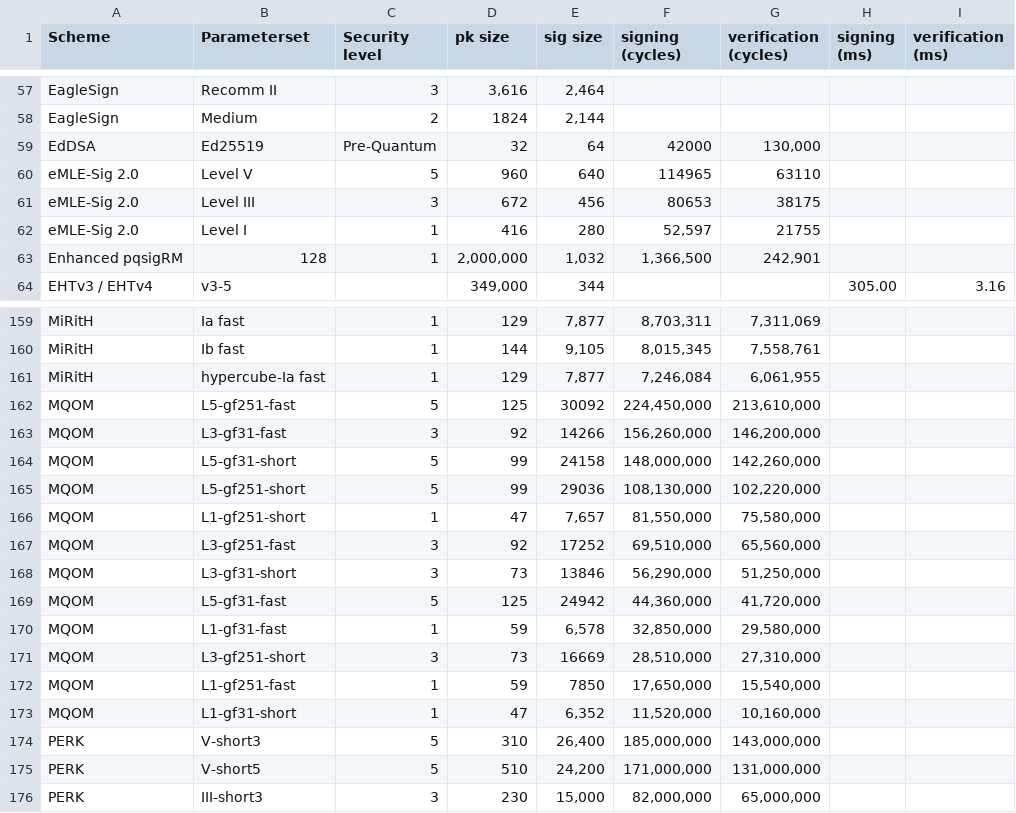
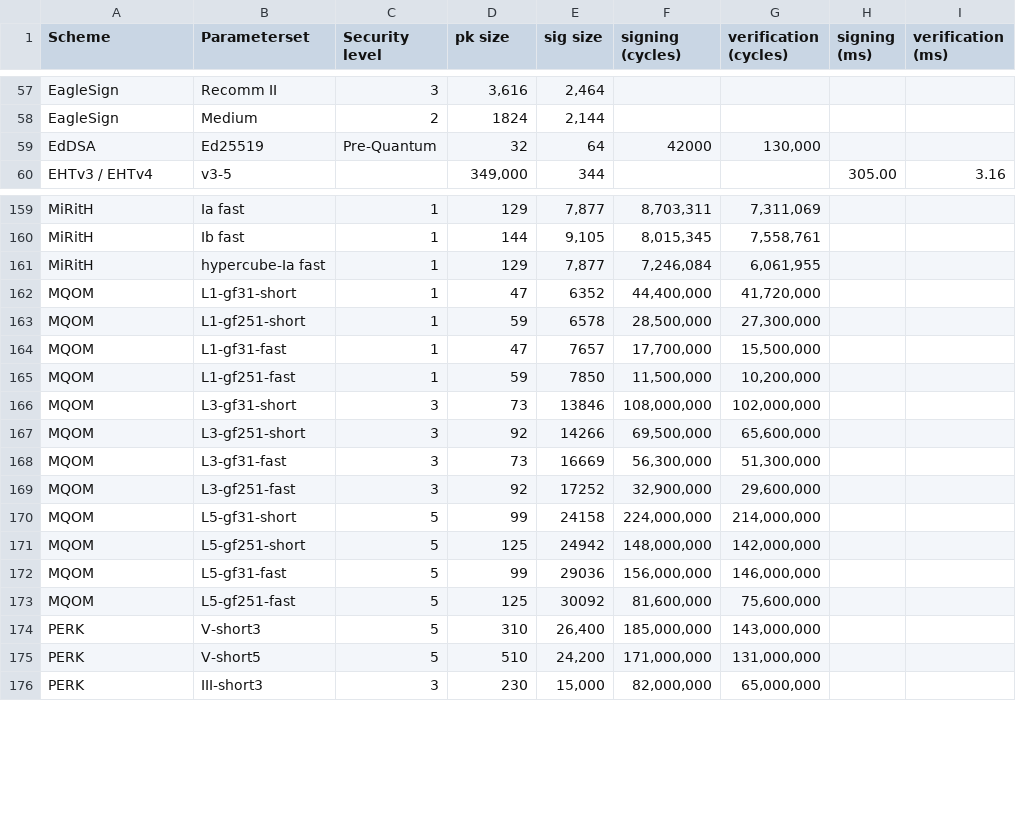
Before and after one commit to PQShield/nist-sigs-zoo, a CSV file: data/parametersets.csv, drawn as a sheet; only a part is shown, gaps mark what is left out; the diff covers the shown part only.

```diff
--- a/data/parametersets.csv
+++ b/data/parametersets.csv
@@ -59,6 +59,2 @@ EagleSign,Medium,2,1824,"2,144",,,,
 EdDSA,Ed25519,Pre-Quantum,32,64,42000,"130,000",,
-eMLE-Sig 2.0,Level V,5,960,640,114965,63110,,
-eMLE-Sig 2.0,Level III,3,672,456,80653,38175,,
-eMLE-Sig 2.0,Level I,1,416,280,"52,597",21755,,
-Enhanced pqsigRM,128,1,"2,000,000","1,032","1,366,500","242,901",,
 EHTv3 / EHTv4,v3-5,,"349,000",344,,,305.00,3.16
@@ -161,14 +161,14 @@ MiRitH,Ib fast,1,144,"9,105","8,015,345","7,558,761",,
 MiRitH,hypercube-Ia fast,1,129,"7,877","7,246,084","6,061,955",,
-MQOM,L5-gf251-fast,5,125,30092,"224,450,000","213,610,000",,
-MQOM,L3-gf31-fast,3,92,14266,"156,260,000","146,200,000",,
-MQOM,L5-gf31-short,5,99,24158,"148,000,000","142,260,000",,
-MQOM,L5-gf251-short,5,99,29036,"108,130,000","102,220,000",,
-MQOM,L1-gf251-short,1,47,"7,657","81,550,000","75,580,000",,
-MQOM,L3-gf251-fast,3,92,17252,"69,510,000","65,560,000",,
-MQOM,L3-gf31-short,3,73,13846,"56,290,000","51,250,000",,
-MQOM,L5-gf31-fast,5,125,24942,"44,360,000","41,720,000",,
-MQOM,L1-gf31-fast,1,59,"6,578","32,850,000","29,580,000",,
-MQOM,L3-gf251-short,3,73,16669,"28,510,000","27,310,000",,
-MQOM,L1-gf251-fast,1,59,7850,"17,650,000","15,540,000",,
-MQOM,L1-gf31-short,1,47,"6,352","11,520,000","10,160,000",,
+MQOM,L1-gf31-short,1,47,6352,"44,400,000","41,720,000",,
+MQOM,L1-gf251-short,1,59,6578,"28,500,000","27,300,000",,
+MQOM,L1-gf31-fast,1,47,7657,"17,700,000","15,500,000",,
+MQOM,L1-gf251-fast,1,59,7850,"11,500,000","10,200,000",,
+MQOM,L3-gf31-short,3,73,13846,"108,000,000","102,000,000",,
+MQOM,L3-gf251-short,3,92,14266,"69,500,000","65,600,000",,
+MQOM,L3-gf31-fast,3,73,16669,"56,300,000","51,300,000",,
+MQOM,L3-gf251-fast,3,92,17252,"32,900,000","29,600,000",,
+MQOM,L5-gf31-short,5,99,24158,"224,000,000","214,000,000",,
+MQOM,L5-gf251-short,5,125,24942,"148,000,000","142,000,000",,
+MQOM,L5-gf31-fast,5,99,29036,"156,000,000","146,000,000",,
+MQOM,L5-gf251-fast,5,125,30092,"81,600,000","75,600,000",,
 PERK,V-short3,5,310,"26,400","185,000,000","143,000,000",,
```
Also changed, not shown: 20 edited cells elsewhere in this file, data/schemes.csv, 2 other files.
